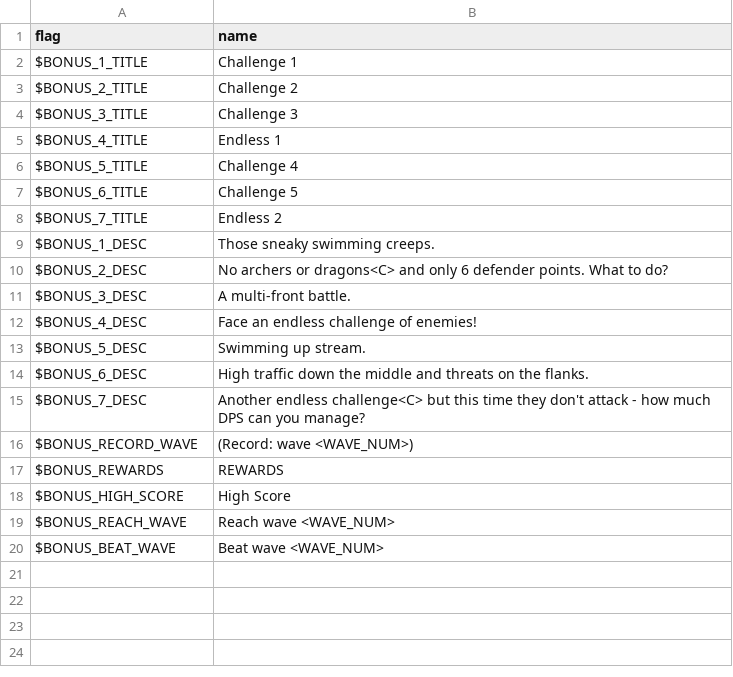
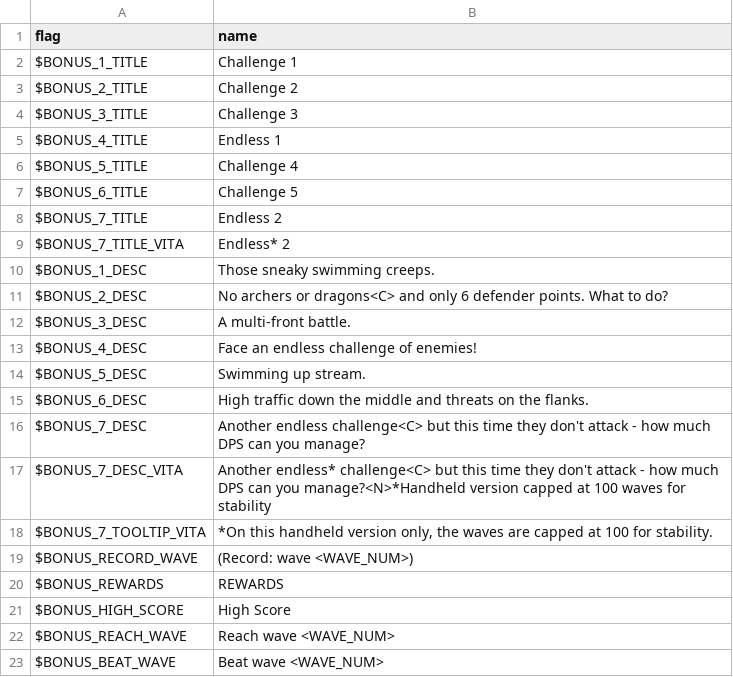
Before and after one commit to larsiusprime/defendersquest-loc, a TSV file: dq1_dx/en-US/bonus.tsv, drawn as a sheet; the diff names each change by its address in the sheet, - before the commit and + after, or states it on an @@ line.

Commit message:
add caveats for vita version

```diff
--- a/dq1_dx/en-US/bonus.tsv
+++ b/dq1_dx/en-US/bonus.tsv
+row 9: $BONUS_7_TITLE_VITA | Endless* 2
+row 17: $BONUS_7_DESC_VITA | Another endless* challenge<C> but this time they don't attack - how much DPS can you manage?<N>*Handheld version capped at 100 waves for stability
+row 18: $BONUS_7_TOOLTIP_VITA | *On this handheld version only, the waves are capped at 100 for stability.
```
